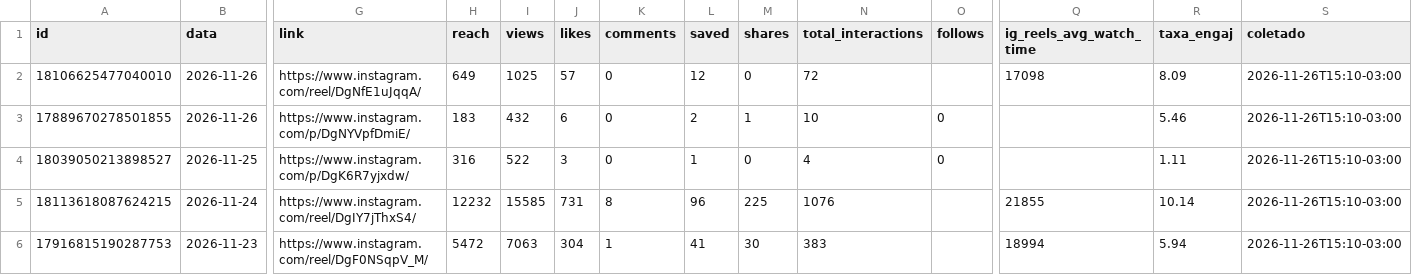
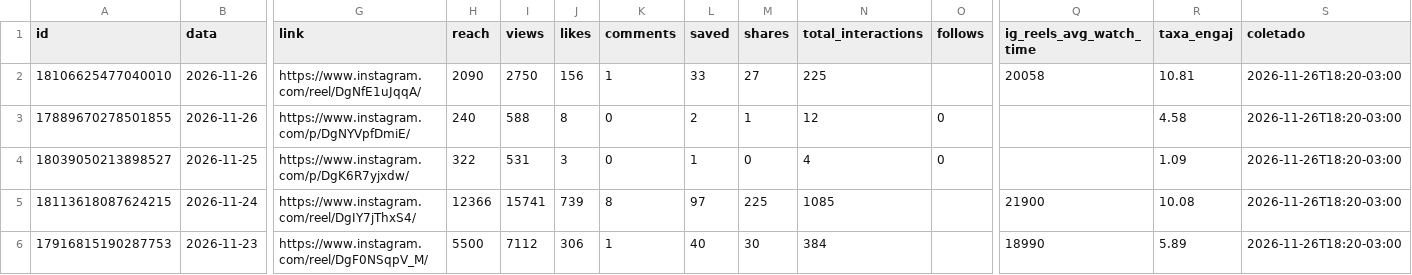
Before and after one commit to denysdmo/maa-publicador, a CSV file: metricas/midias.csv, drawn as a sheet; only a part is shown, gaps mark what is left out; the diff covers the shown part only; the diff names each change by its address in the sheet, - before the commit and + after, or states it on an @@ line.

```diff
--- a/metricas/midias.csv
+++ b/metricas/midias.csv
-H2 (reach): 649
+H2 (reach): 2090
-I2 (views): 1025
+I2 (views): 2750
-J2 (likes): 57
+J2 (likes): 156
-K2 (comments): 0
+K2 (comments): 1
-L2 (saved): 12
+L2 (saved): 33
-M2 (shares): 0
+M2 (shares): 27
-N2 (total_interactions): 72
+N2 (total_interactions): 225
-Q2 (ig_reels_avg_watch_time): 17098
+Q2 (ig_reels_avg_watch_time): 20058
-R2 (taxa_engaj): 8.09
+R2 (taxa_engaj): 10.81
-S2:S6 (coletado): 2026-11-26T15:10-03:00
+S2:S6 (coletado): 2026-11-26T18:20-03:00
-H3 (reach): 183
+H3 (reach): 240
-I3 (views): 432
+I3 (views): 588
-J3 (likes): 6
+J3 (likes): 8
-N3 (total_interactions): 10
+N3 (total_interactions): 12
-R3 (taxa_engaj): 5.46
+R3 (taxa_engaj): 4.58
-H4 (reach): 316
+H4 (reach): 322
-I4 (views): 522
+I4 (views): 531
-R4 (taxa_engaj): 1.11
+R4 (taxa_engaj): 1.09
-H5 (reach): 12232
+H5 (reach): 12366
-I5 (views): 15585
+I5 (views): 15741
-J5 (likes): 731
+J5 (likes): 739
-L5 (saved): 96
+L5 (saved): 97
-N5 (total_interactions): 1076
+N5 (total_interactions): 1085
-Q5 (ig_reels_avg_watch_time): 21855
+Q5 (ig_reels_avg_watch_time): 21900
-R5 (taxa_engaj): 10.14
+R5 (taxa_engaj): 10.08
-H6 (reach): 5472
+H6 (reach): 5500
-I6 (views): 7063
+I6 (views): 7112
-J6 (likes): 304
+J6 (likes): 306
-L6 (saved): 41
+L6 (saved): 40
-N6 (total_interactions): 383
+N6 (total_interactions): 384
-Q6 (ig_reels_avg_watch_time): 18994
+Q6 (ig_reels_avg_watch_time): 18990
-R6 (taxa_engaj): 5.94
+R6 (taxa_engaj): 5.89
```
Also changed, not shown: 164 edited cells elsewhere in this file, metricas/conta.csv, metricas/stories.csv, 2 other files.
